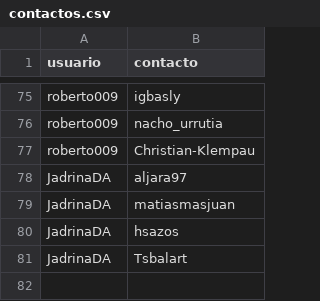
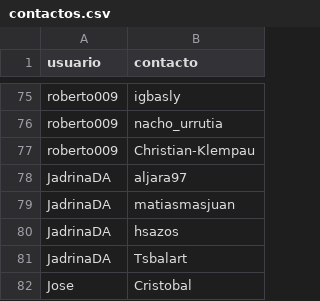
Before and after one commit to CristobalPerez-Cotapos/Repositorio-de-practica, a CSV file: T0/contactos.csv, drawn as a sheet; only a part is shown, gaps mark what is left out; the diff names each change by its address in the sheet, - before the commit and + after, or states it on an @@ line.

```diff
--- a/T0/contactos.csv
+++ b/T0/contactos.csv
+row 82: Jose | Cristobal
```
Also changed, not shown: T0/mensajes.csv, T0/usuarios.csv, 11 other files.
